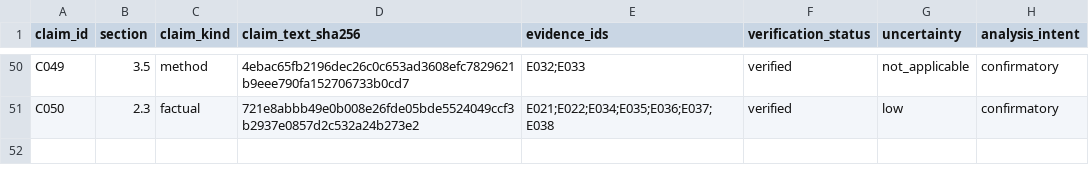
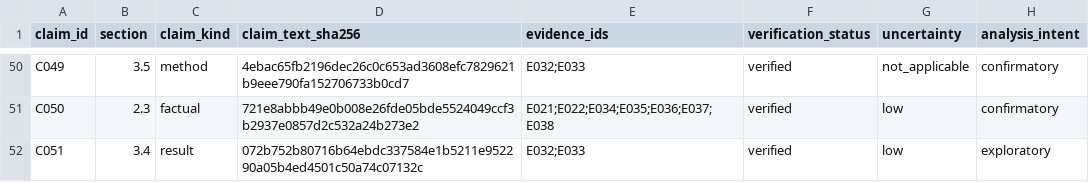
Before and after one commit to camillanapoles/quest003-prion-v127, a CSV file: paper/evidence_workspace/claims.csv, drawn as a sheet; only a part is shown, gaps mark what is left out; the diff names each change by its address in the sheet, - before the commit and + after, or states it on an @@ line.

```diff
--- a/paper/evidence_workspace/claims.csv
+++ b/paper/evidence_workspace/claims.csv
+row 52: C051 | 3.4 | result | 072b752b80716b64ebdc337584e1b5211e952290a05b4ed4501c50a74c07132c | E032;E033 | verified | low | exploratory
```
Also changed, not shown: 12 other files.
